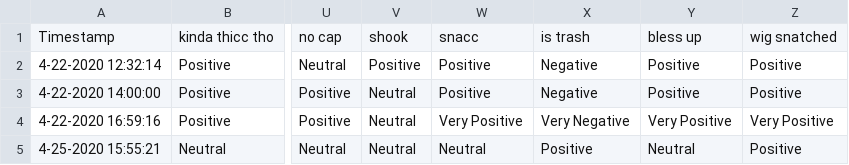
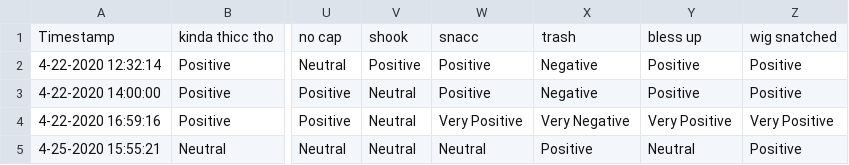
Before and after one commit to JJThatTallGuy/SeniorThesis, a CSV file: ResponseDataG2.csv, drawn as a sheet; only a part is shown, gaps mark what is left out; the diff names each change by its address in the sheet, - before the commit and + after, or states it on an @@ line.

```diff
--- a/ResponseDataG2.csv
+++ b/ResponseDataG2.csv
-X1: is trash
+X1: trash
```
Also changed, not shown: ResponseDataG1.csv, 1 other file.
